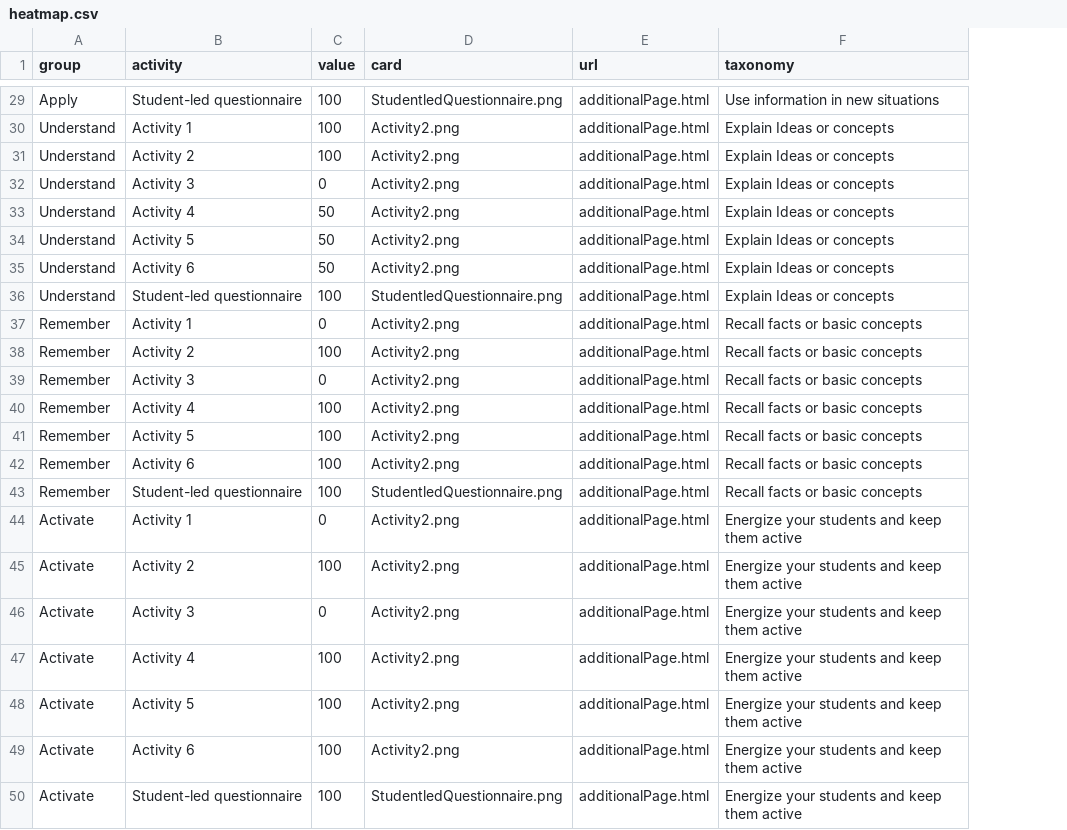
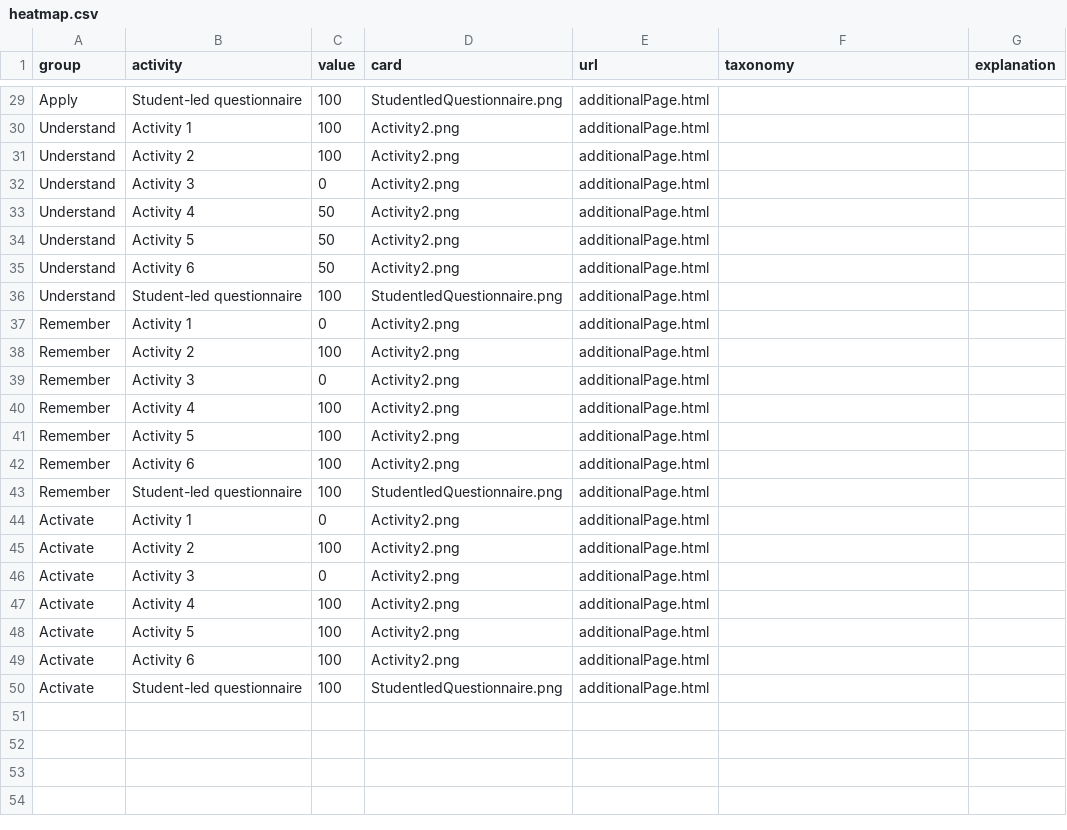
Before and after one commit to Lea1216/MasterThesis, a CSV file: heatmap.csv, drawn as a sheet; only a part is shown, gaps mark what is left out; the diff covers the shown part only; the diff names each change by its address in the sheet, - before the commit and + after, or states it on an @@ line.

```diff
--- a/heatmap.csv
+++ b/heatmap.csv
+column G (explanation), empty
-F29 (taxonomy): Use information in new situations
+F29 (taxonomy): (empty)
-F30:F36 (taxonomy): Explain Ideas or concepts
+F30:F36 (taxonomy): (empty)
-F37:F43 (taxonomy): Recall facts or basic concepts
+F37:F43 (taxonomy): (empty)
-F44:F50 (taxonomy): Energize your students and keep them active
+F44:F50 (taxonomy): (empty)
```
Also changed, not shown: 27 edited cells elsewhere in this file.
